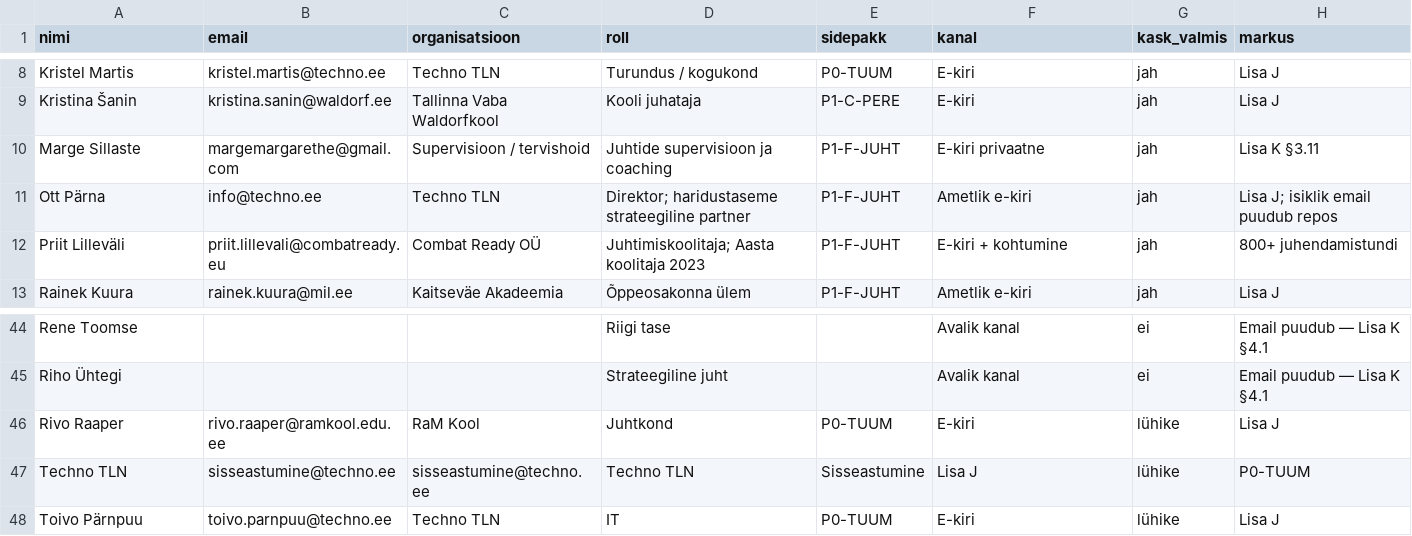
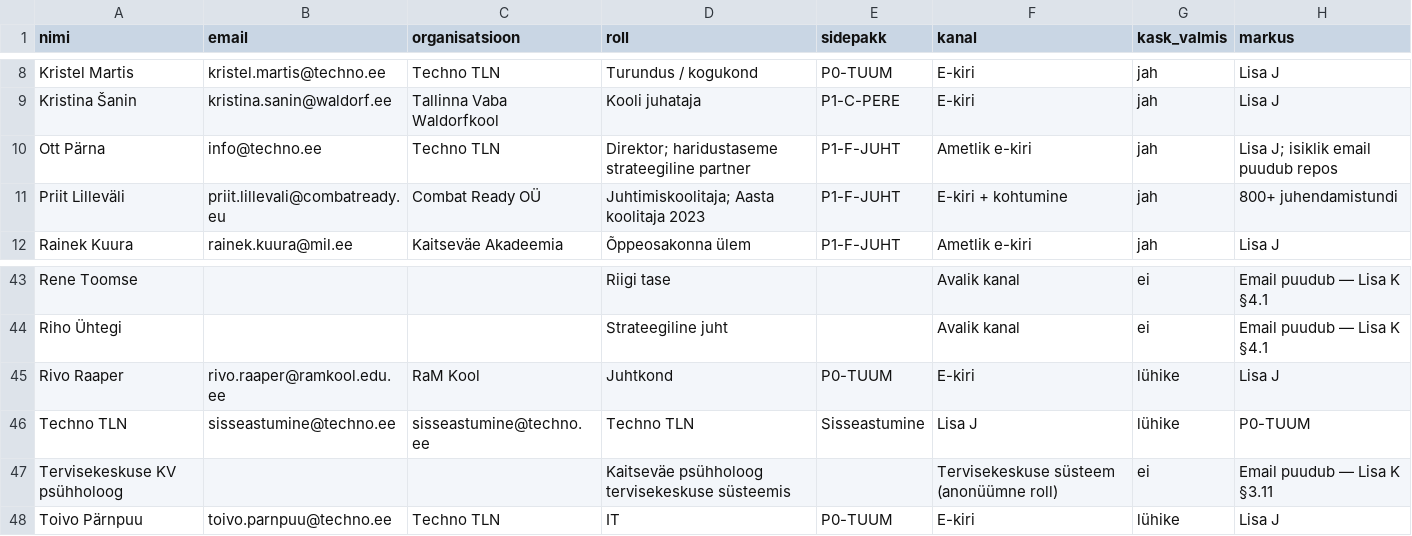
Before and after one commit to reneealuste-commits/Unpluged-Al, a CSV file: opord/kommunikatsioon/osalejate-emailid.csv, drawn as a sheet; only a part is shown, gaps mark what is left out.

```diff
--- a/opord/kommunikatsioon/osalejate-emailid.csv
+++ b/opord/kommunikatsioon/osalejate-emailid.csv
@@ -9,3 +9,2 @@ Kristel Martis,kristel.martis@techno.ee,Techno TLN,Turundus / kogukond,P0-TUUM,E
 Kristina Šanin,kristina.sanin@waldorf.ee,Tallinna Vaba Waldorfkool,Kooli juhataja,P1-C-PERE,E-kiri,jah,Lisa J
-Marge Sillaste,margemargarethe@gmail.com,Supervisioon / tervishoid,Juhtide supervisioon ja coaching,P1-F-JUHT,E-kiri privaatne,jah,Lisa K §3.11
 Ott Pärna,info@techno.ee,Techno TLN,Direktor; haridustaseme strateegiline partner,P1-F-JUHT,Ametlik e-kiri,jah,Lisa J; isiklik email puudub repos
@@ -47,2 +46,3 @@ Rivo Raaper,rivo.raaper@ramkool.edu.ee,RaM Kool,Juhtkond,P0-TUUM,E-kiri,lühike,
 Techno TLN,sisseastumine@techno.ee,sisseastumine@techno.ee,Techno TLN,Sisseastumine,Lisa J,lühike,P0-TUUM
+Tervisekeskuse KV psühholoog,,,Kaitseväe psühholoog tervisekeskuse süsteemis,,Tervisekeskuse süsteem (anonüümne roll),ei,Email puudub — Lisa K §3.11
 Toivo Pärnpuu,toivo.parnpuu@techno.ee,Techno TLN,IT,P0-TUUM,E-kiri,lühike,Lisa J
```
Also changed, not shown: 10 other files.
